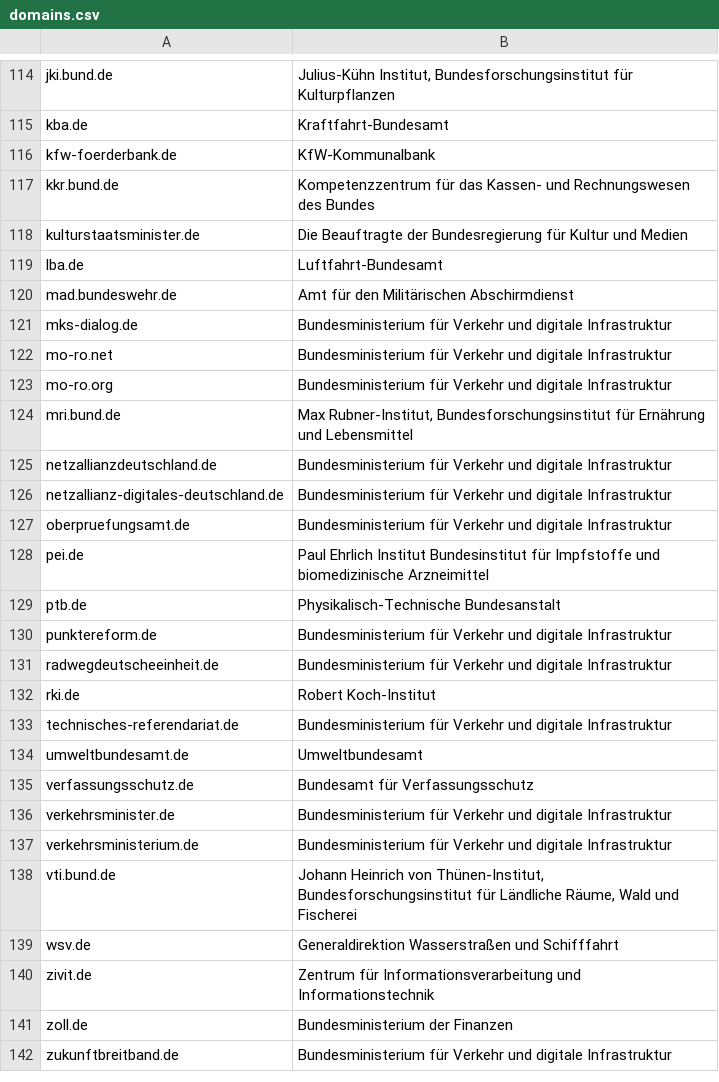
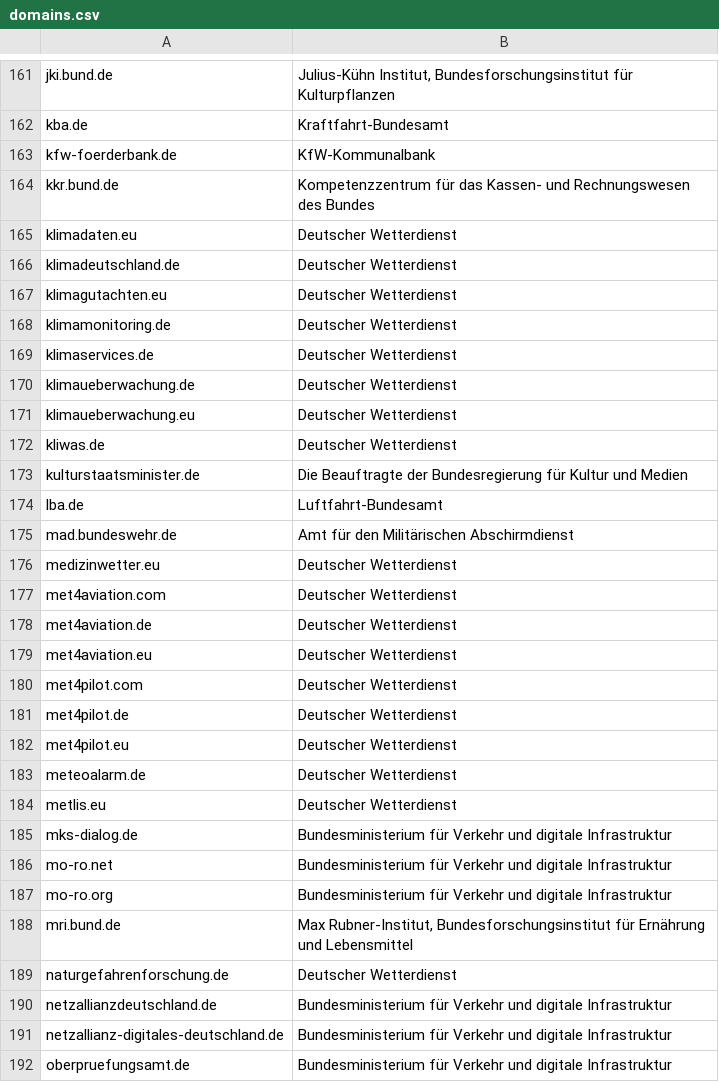
Before and after one commit to robbi5/german-gov-domains, a CSV file: data/domains.csv, drawn as a sheet; only a part is shown, gaps mark what is left out; the shorter side is filled out with more unchanged rows; the diff covers the shown part only.

Commit message:
Add IFG DWD data

```diff
--- a/data/domains.csv
+++ b/data/domains.csv
@@ -117,2 +164,10 @@ kfw-foerderbank.de,KfW-Kommunalbank
 kkr.bund.de,Kompetenzzentrum für das Kassen- und Rechnungswesen des Bundes
+klimadaten.eu,Deutscher Wetterdienst
+klimadeutschland.de,Deutscher Wetterdienst
+klimagutachten.eu,Deutscher Wetterdienst
+klimamonitoring.de,Deutscher Wetterdienst
+klimaservices.de,Deutscher Wetterdienst
+klimaueberwachung.de,Deutscher Wetterdienst
+klimaueberwachung.eu,Deutscher Wetterdienst
+kliwas.de,Deutscher Wetterdienst
 kulturstaatsminister.de,Die Beauftragte der Bundesregierung für Kultur und Medien
@@ -120,2 +175,11 @@ lba.de,Luftfahrt-Bundesamt
 mad.bundeswehr.de,Amt für den Militärischen Abschirmdienst
+medizinwetter.eu,Deutscher Wetterdienst
+met4aviation.com,Deutscher Wetterdienst
+met4aviation.de,Deutscher Wetterdienst
+met4aviation.eu,Deutscher Wetterdienst
+met4pilot.com,Deutscher Wetterdienst
+met4pilot.de,Deutscher Wetterdienst
+met4pilot.eu,Deutscher Wetterdienst
+meteoalarm.de,Deutscher Wetterdienst
+metlis.eu,Deutscher Wetterdienst
 mks-dialog.de,Bundesministerium für Verkehr und digitale Infrastruktur
@@ -124,2 +188,3 @@ mo-ro.org,Bundesministerium für Verkehr und digitale Infrastruktur
 mri.bund.de,"Max Rubner-Institut, Bundesforschungsinstitut für Ernährung und Lebensmittel"
+naturgefahrenforschung.de,Deutscher Wetterdienst
 netzallianzdeutschland.de,Bundesministerium für Verkehr und digitale Infrastruktur
```
Also changed, not shown: 67 added rows elsewhere in this file, 3 other files.
